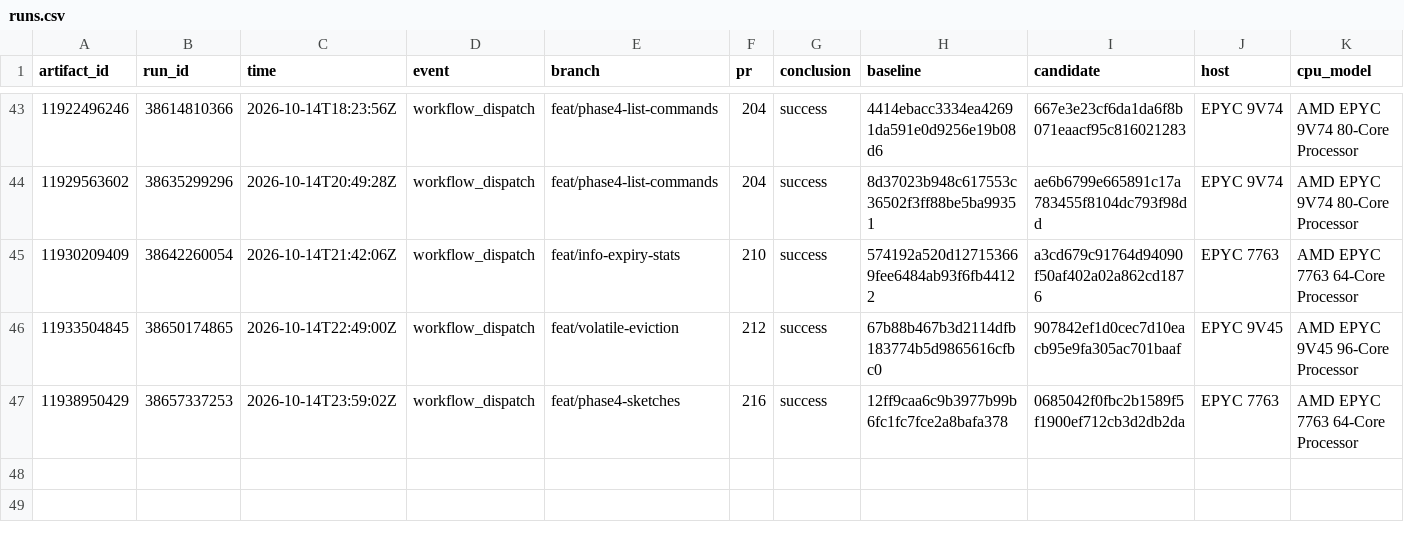
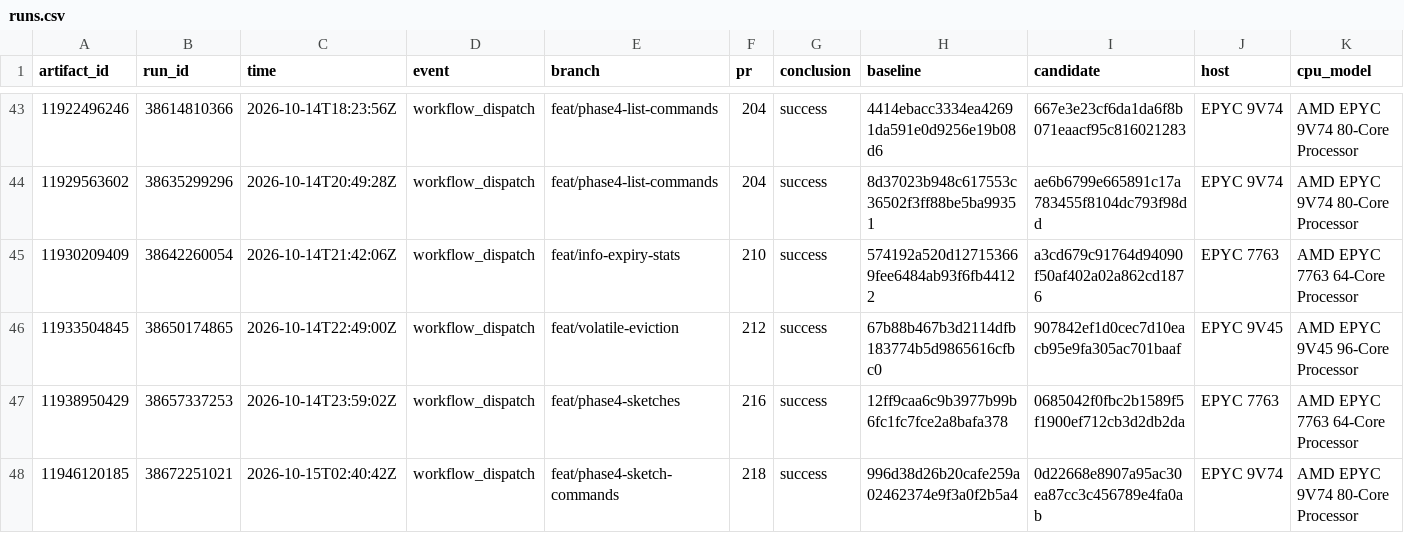
Before and after one commit to brandopakel/keel, a CSV file: matched-everysec/runs.csv, drawn as a sheet; only a part is shown, gaps mark what is left out; rows hold the shown columns only; the diff names each change by its address in the sheet, - before the commit and + after, or states it on an @@ line.

```diff
--- a/matched-everysec/runs.csv
+++ b/matched-everysec/runs.csv
+row 48: 11946120185 | 38672251021 | 2026-10-15T02:40:42Z | workflow_dispatch | feat/phase4-sketch-commands | 218 | success | 996d38d26b20cafe259a02462374e9f3a0f2b5a4 | 0d22668e8907a95ac30ea87cc3c456789e4fa0ab | EPYC 9V74 | AMD EPYC 9V74 80-Core Processor
```
Also changed, not shown: matched/runs.csv, 2 other files.
